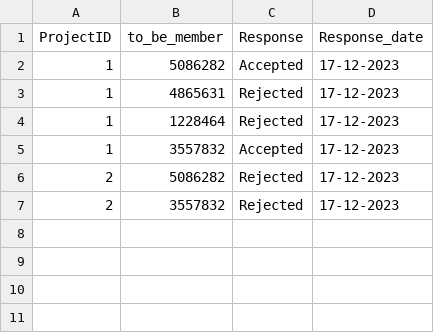
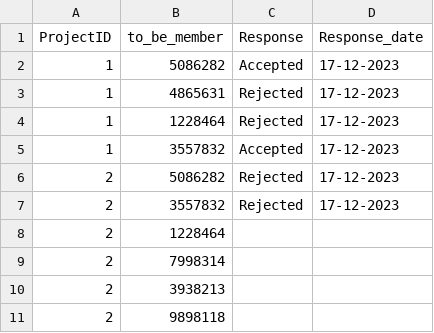
Before and after one commit to BioB3/final_project, a CSV file: member_pending_request.csv, drawn as a sheet; the diff names each change by its address in the sheet, - before the commit and + after, or states it on an @@ line.

```diff
--- a/member_pending_request.csv
+++ b/member_pending_request.csv
+row 8: 2 | 1228464
+row 9: 2 | 7998314
+row 10: 2 | 3938213
+row 11: 2 | 9898118
```
Also changed, not shown: login.csv, persons.csv, 2 other files.
